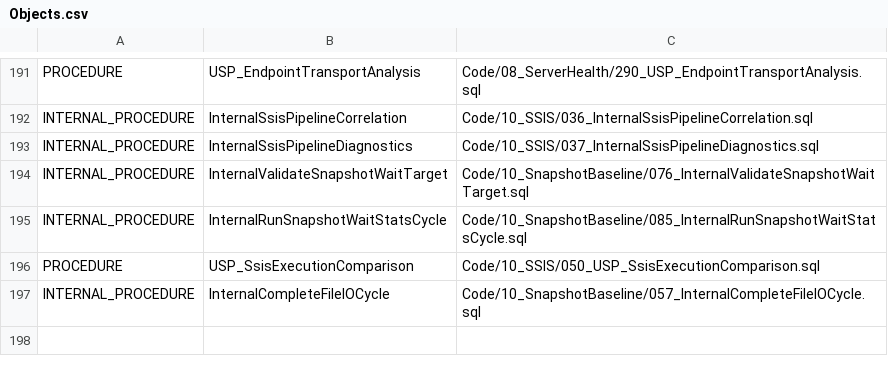
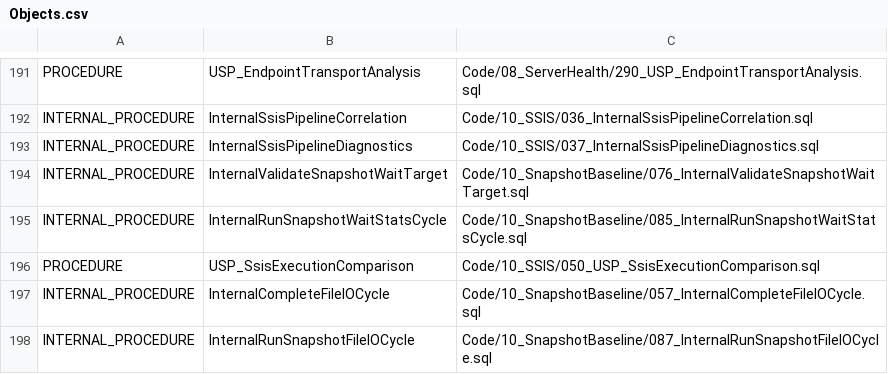
Before and after one commit to gecompat/SQL_Server_Analyze, a CSV file: Metadata/Inventory/Objects.csv, drawn as a sheet; only a part is shown, gaps mark what is left out.

```diff
--- a/Metadata/Inventory/Objects.csv
+++ b/Metadata/Inventory/Objects.csv
@@ -197 +197,2 @@ PROCEDURE,USP_SsisExecutionComparison,Code/10_SSIS/050_USP_SsisExecutionComparis
 INTERNAL_PROCEDURE,InternalCompleteFileIOCycle,Code/10_SnapshotBaseline/057_InternalCompleteFileIOCycle.sql
+INTERNAL_PROCEDURE,InternalRunSnapshotFileIOCycle,Code/10_SnapshotBaseline/087_InternalRunSnapshotFileIOCycle.sql
```
Also changed, not shown: Metadata/Inventory/Parameters.csv, Metadata/Quality/Repository_Privacy_Allowlist.csv, 34 other files.
